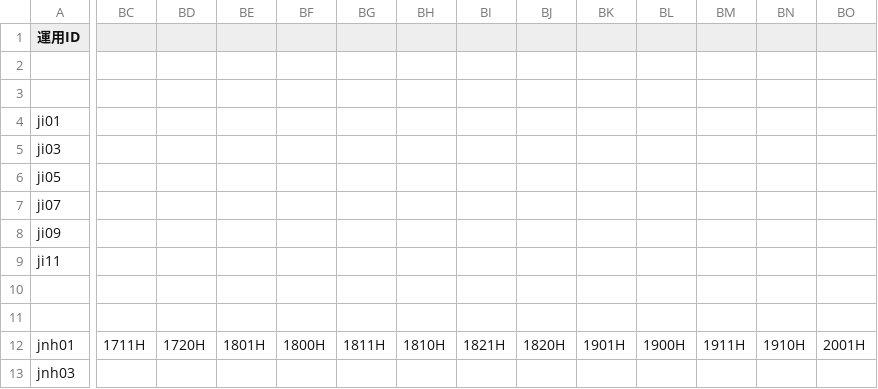
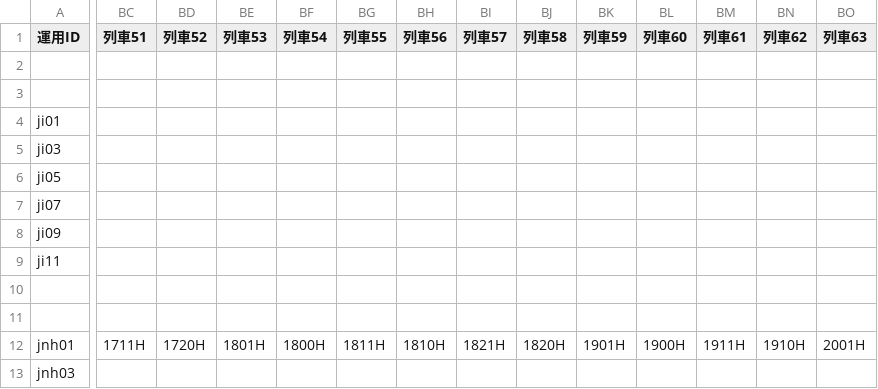
Before and after one commit to aqua-2857/zaisen, a CSV file: railroad/tsurumi/2026-03-14/jreji_h_op.csv, drawn as a sheet; only a part is shown, gaps mark what is left out; the diff covers the shown part only; the diff names each change by its address in the sheet, - before the commit and + after, or states it on an @@ line.

```diff
--- a/railroad/tsurumi/2026-03-14/jreji_h_op.csv
+++ b/railroad/tsurumi/2026-03-14/jreji_h_op.csv
-BC1: (empty)
+BC1: 列車51
-BD1: (empty)
+BD1: 列車52
-BE1: (empty)
+BE1: 列車53
-BF1: (empty)
+BF1: 列車54
-BG1: (empty)
+BG1: 列車55
-BH1: (empty)
+BH1: 列車56
-BI1: (empty)
+BI1: 列車57
-BJ1: (empty)
+BJ1: 列車58
-BK1: (empty)
+BK1: 列車59
-BL1: (empty)
+BL1: 列車60
-BM1: (empty)
+BM1: 列車61
-BN1: (empty)
+BN1: 列車62
-BO1: (empty)
+BO1: 列車63
```
Also changed, not shown: 12 edited cells elsewhere in this file, railroad/tsurumi/2026-03-14/jreji_w_op.csv.
